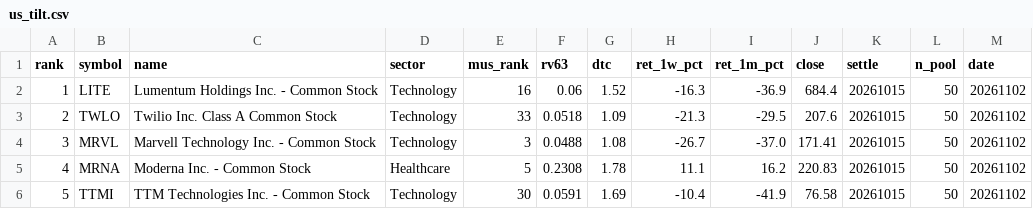
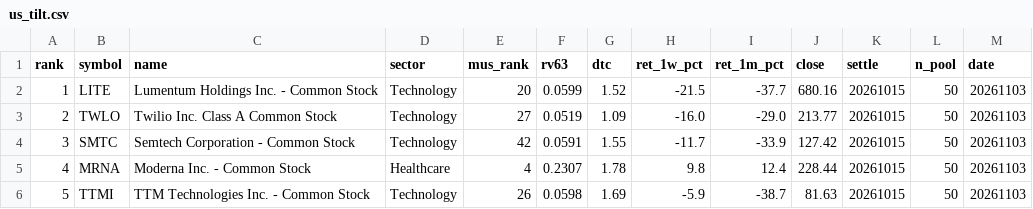
Before and after one commit to sj951027/us-screener, a CSV file: docs/data/us_tilt.csv, drawn as a sheet; only a part is shown; the diff covers the shown part only.

```diff
--- a/docs/data/us_tilt.csv
+++ b/docs/data/us_tilt.csv
@@ -1,6 +1,6 @@
 rank,symbol,name,sector,mus_rank,rv63,dtc,ret_1w_pct,ret_1m_pct,close,settle,n_pool,date
-1,LITE,Lumentum Holdings Inc. - Common Stock,Technology,16,0.06,1.52,-16.3,-36.9,684.4,20261015,50,20261102
-2,TWLO,Twilio Inc. Class A Common Stock,Technology,33,0.0518,1.09,-21.3,-29.5,207.6,20261015,50,20261102
-3,MRVL,Marvell Technology  Inc. - Common Stock,Technology,3,0.0488,1.08,-26.7,-37.0,171.41,20261015,50,20261102
-4,MRNA,Moderna  Inc. - Common Stock,Healthcare,5,0.2308,1.78,11.1,16.2,220.83,20261015,50,20261102
-5,TTMI,TTM Technologies  Inc. - Common Stock,Technology,30,0.0591,1.69,-10.4,-41.9,76.58,20261015,50,20261102
+1,LITE,Lumentum Holdings Inc. - Common Stock,Technology,20,0.0599,1.52,-21.5,-37.7,680.16,20261015,50,20261103
+2,TWLO,Twilio Inc. Class A Common Stock,Technology,27,0.0519,1.09,-16.0,-29.0,213.77,20261015,50,20261103
+3,SMTC,Semtech Corporation - Common Stock,Technology,42,0.0591,1.55,-11.7,-33.9,127.42,20261015,50,20261103
+4,MRNA,Moderna  Inc. - Common Stock,Healthcare,4,0.2307,1.78,9.8,12.4,228.44,20261015,50,20261103
+5,TTMI,TTM Technologies  Inc. - Common Stock,Technology,26,0.0598,1.69,-5.9,-38.7,81.63,20261015,50,20261103
```
Also changed, not shown: 46 edited cells elsewhere in this file, docs/data/us_latest.csv, 1 other file.
